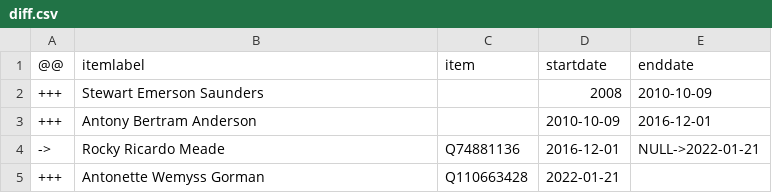
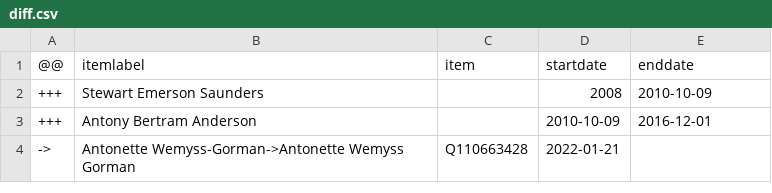
Before and after one commit to every-politician-scrapers/jamaica-ministers, a CSV file: sources/cods-enwiki/diff.csv, drawn as a sheet.

Commit message:
Compare external sources to Wikidata

```diff
--- a/sources/cods-enwiki/diff.csv
+++ b/sources/cods-enwiki/diff.csv
@@ -3,3 +3,2 @@
 +++,Antony Bertram Anderson,,2010-10-09,2016-12-01
-->,Rocky Ricardo Meade,Q74881136,2016-12-01,NULL->2022-01-21
-+++,Antonette Wemyss Gorman,Q110663428,2022-01-21,
+->,Antonette Wemyss-Gorman->Antonette Wemyss Gorman,Q110663428,2022-01-21,
```
Also changed, not shown: 1 other file.
